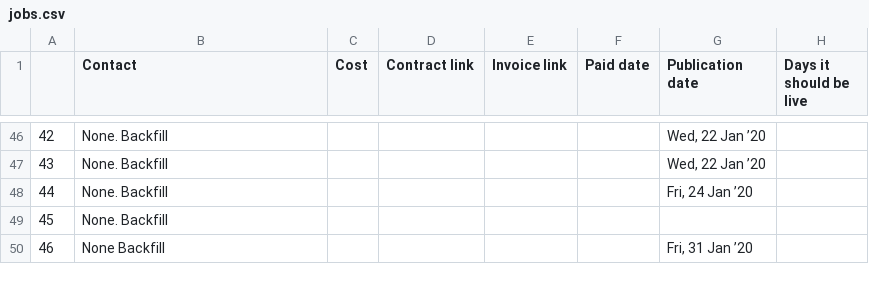
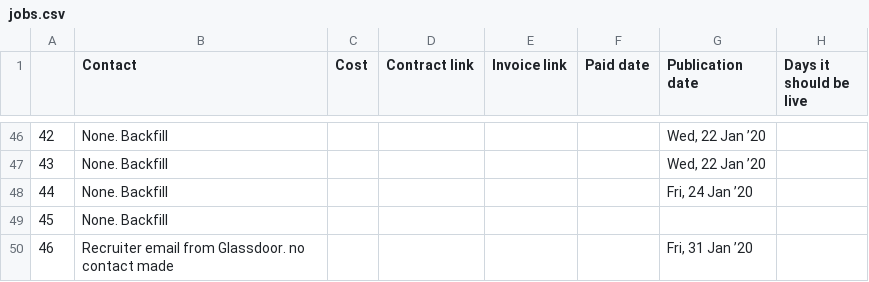
Before and after one commit to dannyhope/uxbrighton, a CSV file: _data/jobs.csv, drawn as a sheet; only a part is shown, gaps mark what is left out; the diff covers the shown part only; the diff names each change by its address in the sheet, - before the commit and + after, or states it on an @@ line.

Commit message:
31 Jan 20 new job fresh egg

```diff
--- a/_data/jobs.csv
+++ b/_data/jobs.csv
-B50 (Contact): None Backfill
+B50 (Contact): Recruiter email from Glassdoor. no contact made
```
Also changed, not shown: 1 added row, 1 removed row and 2 edited cells elsewhere in this file.
